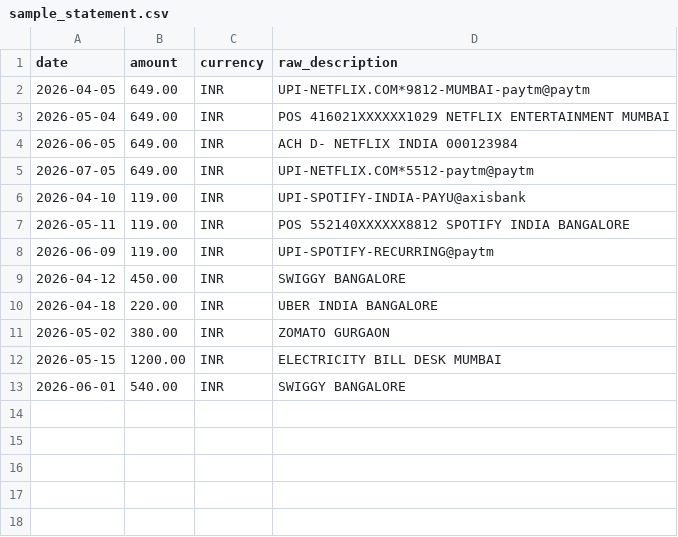
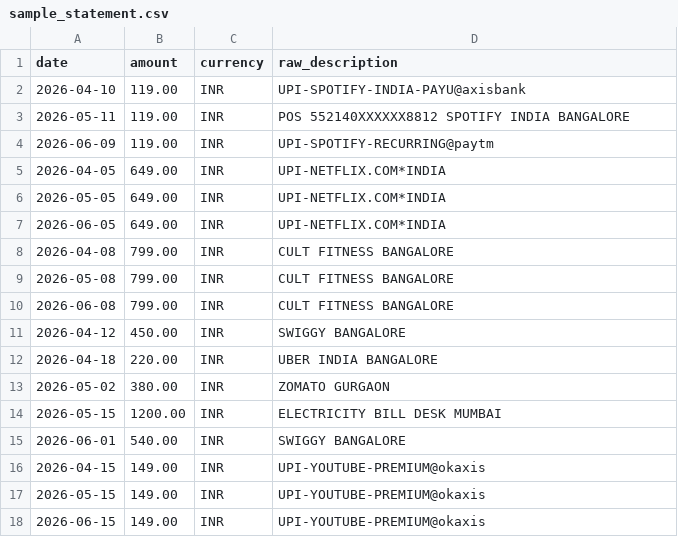
Before and after one commit to saloni-mishra/ChargeLens, a CSV file: sample_statement.csv, drawn as a sheet; removed rows and columns are numbered as before the commit, all else as after; the diff names each change by its address in the sheet, - before the commit and + after, or states it on an @@ line.

Commit message:
Add statement parsing and OCR fallback

```diff
--- a/sample_statement.csv
+++ b/sample_statement.csv
-row 2: 2026-04-05 | 649.00 | INR | UPI-NETFLIX.COM*9812-MUMBAI-paytm@paytm
-row 3: 2026-05-04 | 649.00 | INR | POS 416021XXXXXX1029 NETFLIX ENTERTAINMENT MUMBAI
-row 4: 2026-06-05 | 649.00 | INR | ACH D- NETFLIX INDIA 000123984
-row 5: 2026-07-05 | 649.00 | INR | UPI-NETFLIX.COM*5512-paytm@paytm
+row 5: 2026-04-05 | 649.00 | INR | UPI-NETFLIX.COM*INDIA
+row 6: 2026-05-05 | 649.00 | INR | UPI-NETFLIX.COM*INDIA
+row 7: 2026-06-05 | 649.00 | INR | UPI-NETFLIX.COM*INDIA
+row 8: 2026-04-08 | 799.00 | INR | CULT FITNESS BANGALORE
+row 9: 2026-05-08 | 799.00 | INR | CULT FITNESS BANGALORE
+row 10: 2026-06-08 | 799.00 | INR | CULT FITNESS BANGALORE
+row 16: 2026-04-15 | 149.00 | INR | UPI-YOUTUBE-PREMIUM@okaxis
+row 17: 2026-05-15 | 149.00 | INR | UPI-YOUTUBE-PREMIUM@okaxis
+row 18: 2026-06-15 | 149.00 | INR | UPI-YOUTUBE-PREMIUM@okaxis
```
Also changed, not shown: 17 other files.
